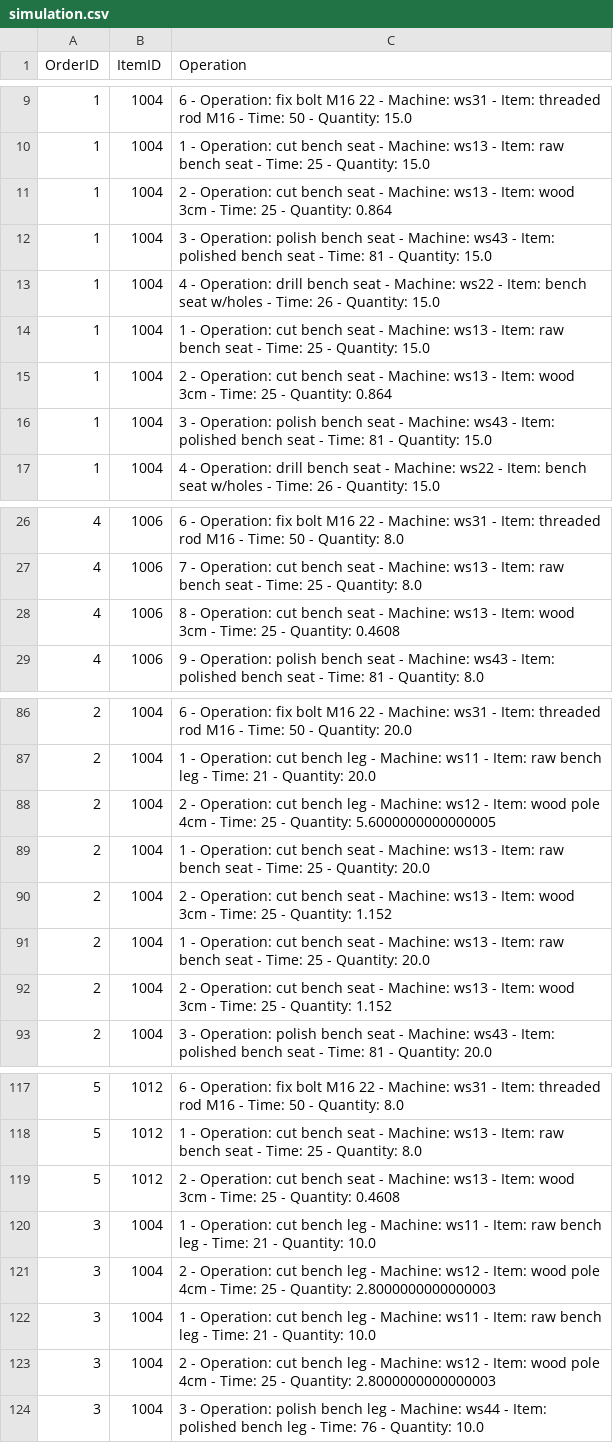
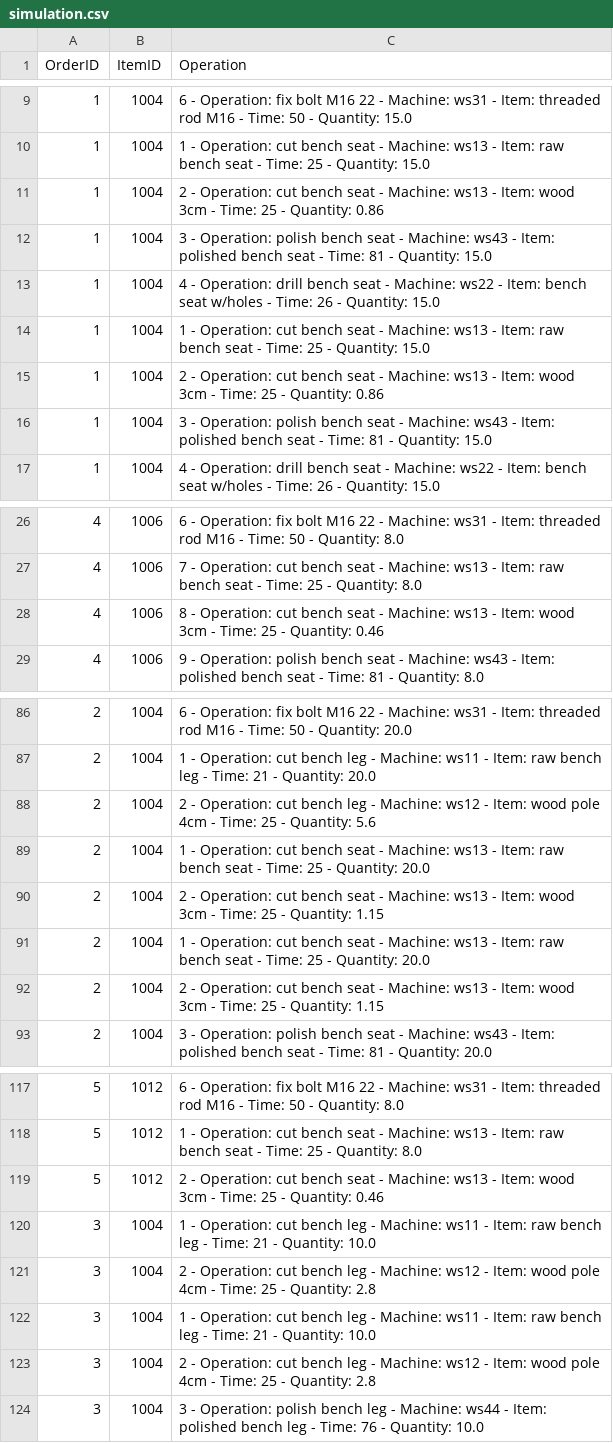
Before and after one commit to DiogoMMP/industrial-production-management_y2_2024, a CSV file: machineSupervisor/ARQCP/SPRINT3/src/data/simulation.csv, drawn as a sheet; only a part is shown, gaps mark what is left out; the diff covers the shown part only.

```diff
--- a/machineSupervisor/ARQCP/SPRINT3/src/data/simulation.csv
+++ b/machineSupervisor/ARQCP/SPRINT3/src/data/simulation.csv
@@ -10,3 +10,3 @@ OrderID;ItemID;Operation
 1;1004;1 - Operation: cut bench seat - Machine: ws13 - Item: raw bench seat - Time: 25 - Quantity: 15.0
-1;1004;2 - Operation: cut bench seat - Machine: ws13 - Item: wood 3cm - Time: 25 - Quantity: 0.864
+1;1004;2 - Operation: cut bench seat - Machine: ws13 - Item: wood 3cm - Time: 25 - Quantity: 0.86
 1;1004;3 - Operation: polish bench seat - Machine: ws43 - Item: polished bench seat - Time: 81 - Quantity: 15.0
@@ -14,3 +14,3 @@ OrderID;ItemID;Operation
 1;1004;1 - Operation: cut bench seat - Machine: ws13 - Item: raw bench seat - Time: 25 - Quantity: 15.0
-1;1004;2 - Operation: cut bench seat - Machine: ws13 - Item: wood 3cm - Time: 25 - Quantity: 0.864
+1;1004;2 - Operation: cut bench seat - Machine: ws13 - Item: wood 3cm - Time: 25 - Quantity: 0.86
 1;1004;3 - Operation: polish bench seat - Machine: ws43 - Item: polished bench seat - Time: 81 - Quantity: 15.0
@@ -27,3 +27,3 @@ OrderID;ItemID;Operation
 4;1006;7 - Operation: cut bench seat - Machine: ws13 - Item: raw bench seat - Time: 25 - Quantity: 8.0
-4;1006;8 - Operation: cut bench seat - Machine: ws13 - Item: wood 3cm - Time: 25 - Quantity: 0.4608
+4;1006;8 - Operation: cut bench seat - Machine: ws13 - Item: wood 3cm - Time: 25 - Quantity: 0.46
 4;1006;9 - Operation: polish bench seat - Machine: ws43 - Item: polished bench seat - Time: 81 - Quantity: 8.0
@@ -87,7 +87,7 @@ OrderID;ItemID;Operation
 2;1004;1 - Operation: cut bench leg - Machine: ws11 - Item: raw bench leg - Time: 21 - Quantity: 20.0
-2;1004;2 - Operation: cut bench leg - Machine: ws12 - Item: wood pole 4cm - Time: 25 - Quantity: 5.6000000000000005
+2;1004;2 - Operation: cut bench leg - Machine: ws12 - Item: wood pole 4cm - Time: 25 - Quantity: 5.6
 2;1004;1 - Operation: cut bench seat - Machine: ws13 - Item: raw bench seat - Time: 25 - Quantity: 20.0
-2;1004;2 - Operation: cut bench seat - Machine: ws13 - Item: wood 3cm - Time: 25 - Quantity: 1.152
+2;1004;2 - Operation: cut bench seat - Machine: ws13 - Item: wood 3cm - Time: 25 - Quantity: 1.15
 2;1004;1 - Operation: cut bench seat - Machine: ws13 - Item: raw bench seat - Time: 25 - Quantity: 20.0
-2;1004;2 - Operation: cut bench seat - Machine: ws13 - Item: wood 3cm - Time: 25 - Quantity: 1.152
+2;1004;2 - Operation: cut bench seat - Machine: ws13 - Item: wood 3cm - Time: 25 - Quantity: 1.15
 2;1004;3 - Operation: polish bench seat - Machine: ws43 - Item: polished bench seat - Time: 81 - Quantity: 20.0
@@ -118,7 +118,7 @@ OrderID;ItemID;Operation
 5;1012;1 - Operation: cut bench seat - Machine: ws13 - Item: raw bench seat - Time: 25 - Quantity: 8.0
-5;1012;2 - Operation: cut bench seat - Machine: ws13 - Item: wood 3cm - Time: 25 - Quantity: 0.4608
+5;1012;2 - Operation: cut bench seat - Machine: ws13 - Item: wood 3cm - Time: 25 - Quantity: 0.46
 3;1004;1 - Operation: cut bench leg - Machine: ws11 - Item: raw bench leg - Time: 21 - Quantity: 10.0
-3;1004;2 - Operation: cut bench leg - Machine: ws12 - Item: wood pole 4cm - Time: 25 - Quantity: 2.8000000000000003
+3;1004;2 - Operation: cut bench leg - Machine: ws12 - Item: wood pole 4cm - Time: 25 - Quantity: 2.8
 3;1004;1 - Operation: cut bench leg - Machine: ws11 - Item: raw bench leg - Time: 21 - Quantity: 10.0
-3;1004;2 - Operation: cut bench leg - Machine: ws12 - Item: wood pole 4cm - Time: 25 - Quantity: 2.8000000000000003
+3;1004;2 - Operation: cut bench leg - Machine: ws12 - Item: wood pole 4cm - Time: 25 - Quantity: 2.8
 3;1004;3 - Operation: polish bench leg - Machine: ws44 - Item: polished bench leg - Time: 76 - Quantity: 10.0
```
Also changed, not shown: 9 edited cells elsewhere in this file, src/main/resources/boo_exported.csv, src/main/resources/items_exported.csv, 6 other files.
